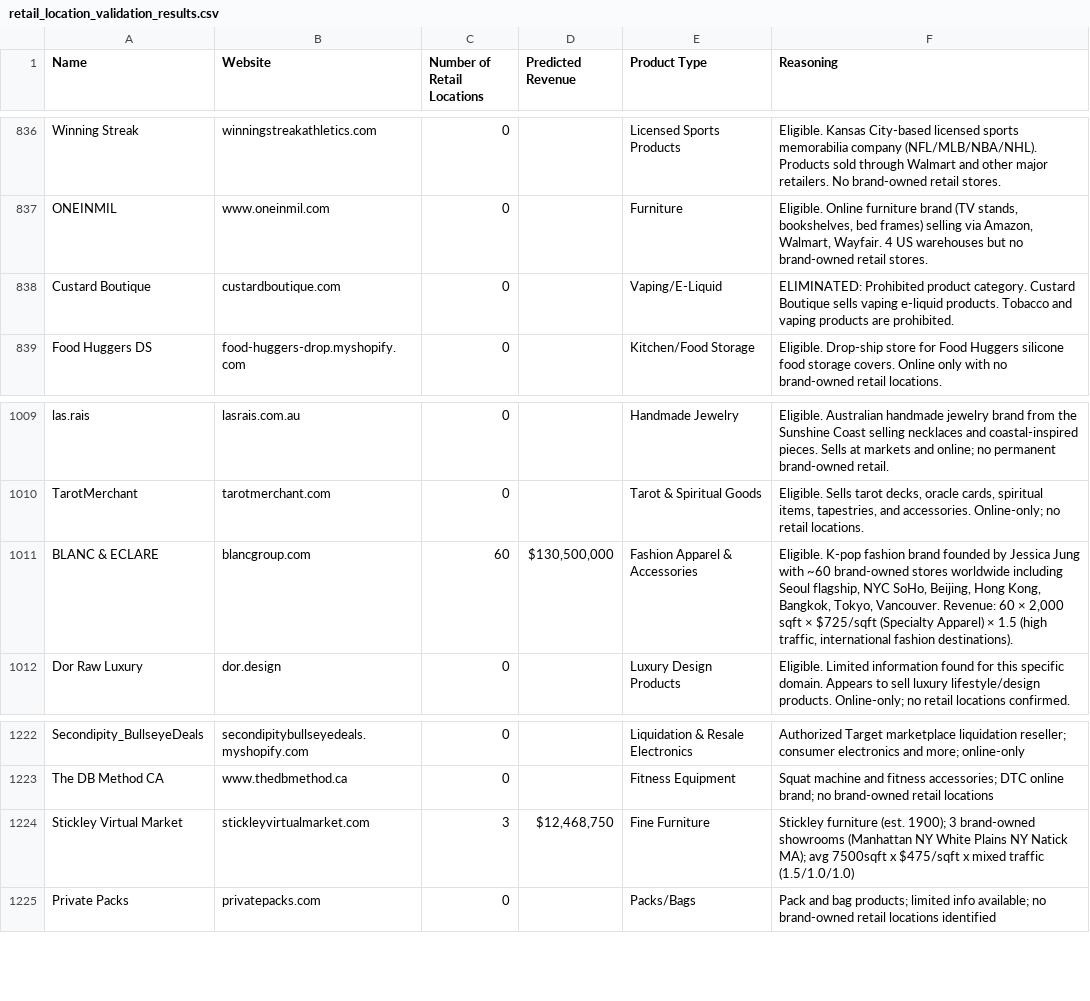
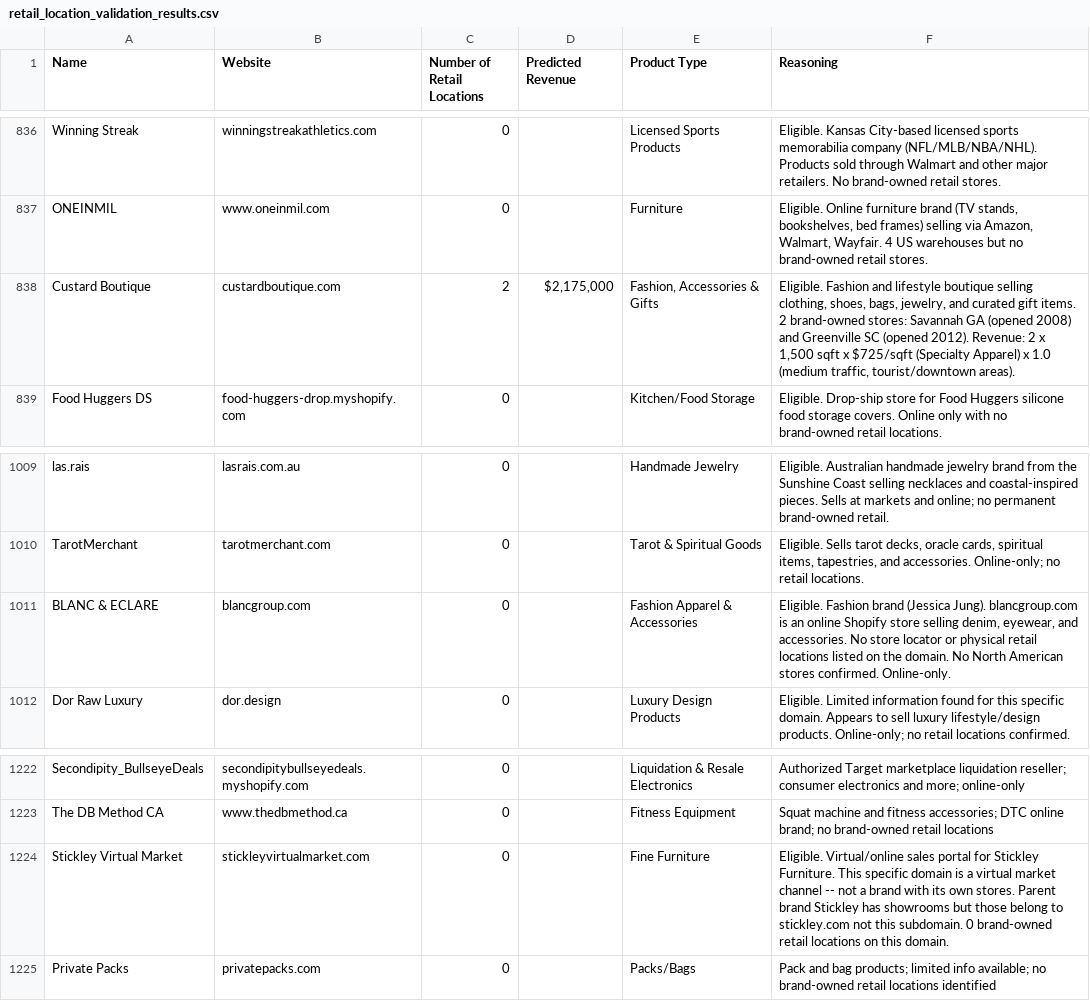
Before and after one commit to johnadams-1744/retail-scraping-v5, a CSV file: retail_location_validation_results.csv, drawn as a sheet; only a part is shown, gaps mark what is left out.

```diff
--- a/retail_location_validation_results.csv
+++ b/retail_location_validation_results.csv
@@ -837,3 +837,3 @@ Winning Streak,winningstreakathletics.com,0,,Licensed Sports Products,"Eligible.
 ONEINMIL,www.oneinmil.com,0,,Furniture,"Eligible. Online furniture brand (TV stands, bookshelves, bed frames) selling via Amazon, Walmart, Wayfair. 4 US warehouses but no brand-owned retail stores."
-Custard Boutique,custardboutique.com,0,,Vaping/E-Liquid,"ELIMINATED: Prohibited product category. Custard Boutique sells vaping e-liquid products. Tobacco and vaping products are prohibited."
+Custard Boutique,custardboutique.com,2,"$2,175,000","Fashion, Accessories & Gifts","Eligible. Fashion and lifestyle boutique selling clothing, shoes, bags, jewelry, and curated gift items. 2 brand-owned stores: Savannah GA (opened 2008) and Greenville SC (opened 2012). Revenue: 2 x 1,500 sqft x $725/sqft (Specialty Apparel) x 1.0 (medium traffic, tourist/downtown areas)."
 Food Huggers DS,food-huggers-drop.myshopify.com,0,,Kitchen/Food Storage,"Eligible. Drop-ship store for Food Huggers silicone food storage covers. Online only with no brand-owned retail locations."
@@ -1010,3 +1010,3 @@ las.rais,lasrais.com.au,0,,Handmade Jewelry,"Eligible. Australian handmade jewel
 TarotMerchant,tarotmerchant.com,0,,Tarot & Spiritual Goods,"Eligible. Sells tarot decks, oracle cards, spiritual items, tapestries, and accessories. Online-only; no retail locations."
-BLANC & ECLARE,blancgroup.com,60,"$130,500,000",Fashion Apparel & Accessories,"Eligible. K-pop fashion brand founded by Jessica Jung with ~60 brand-owned stores worldwide including Seoul flagship, NYC SoHo, Beijing, Hong Kong, Bangkok, Tokyo, Vancouver. Revenue: 60 × 2,000 sqft × $725/sqft (Specialty Apparel) × 1.5 (high traffic, international fashion destinations)."
+BLANC & ECLARE,blancgroup.com,0,,Fashion Apparel & Accessories,"Eligible. Fashion brand (Jessica Jung). blancgroup.com is an online Shopify store selling denim, eyewear, and accessories. No store locator or physical retail locations listed on the domain. No North American stores confirmed. Online-only."
 Dor Raw Luxury,dor.design,0,,Luxury Design Products,"Eligible. Limited information found for this specific domain. Appears to sell luxury lifestyle/design products. Online-only; no retail locations confirmed."
@@ -1223,3 +1223,3 @@ Secondipity_BullseyeDeals,secondipitybullseyedeals.myshopify.com,0,,Liquidation
 The DB Method CA,www.thedbmethod.ca,0,,Fitness Equipment,"Squat machine and fitness accessories; DTC online brand; no brand-owned retail locations"
-Stickley Virtual Market,stickleyvirtualmarket.com,3,"$12,468,750",Fine Furniture,"Stickley furniture (est. 1900); 3 brand-owned showrooms (Manhattan NY White Plains NY Natick MA); avg 7500sqft x $475/sqft x mixed traffic (1.5/1.0/1.0)"
+Stickley Virtual Market,stickleyvirtualmarket.com,0,,Fine Furniture,"Eligible. Virtual/online sales portal for Stickley Furniture. This specific domain is a virtual market channel -- not a brand with its own stores. Parent brand Stickley has showrooms but those belong to stickley.com not this subdomain. 0 brand-owned retail locations on this domain."
 Private Packs,privatepacks.com,0,,Packs/Bags,"Pack and bag products; limited info available; no brand-owned retail locations identified"
```
